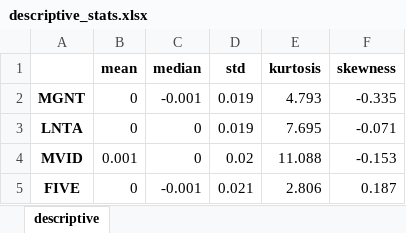
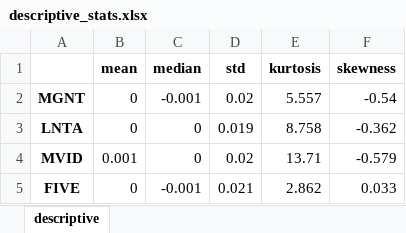
Before and after one commit to darkmetrics/metrics_HW2, an Excel workbook: docs/descriptive_stats.xlsx, sheet descriptive, drawn as a sheet; values as stored, in another font and other column widths than the file's, no borders; the diff names each change by its address in the sheet, - before the commit and + after, or states it on an @@ line.

```diff
--- a/docs/descriptive_stats.xlsx (sheet descriptive)
+++ b/docs/descriptive_stats.xlsx (sheet descriptive)
-D2 (std): 0.019
+D2 (std): 0.02
-E2 (kurtosis): 4.793
+E2 (kurtosis): 5.557
-F2 (skewness): -0.335
+F2 (skewness): -0.54
-E3 (kurtosis): 7.695
+E3 (kurtosis): 8.758
-F3 (skewness): -0.071
+F3 (skewness): -0.362
-E4 (kurtosis): 11.088
+E4 (kurtosis): 13.71
-F4 (skewness): -0.153
+F4 (skewness): -0.579
-E5 (kurtosis): 2.806
+E5 (kurtosis): 2.862
-F5 (skewness): 0.187
+F5 (skewness): 0.033
```
Also changed, not shown: docs/adf.xlsx, 15 other files.
